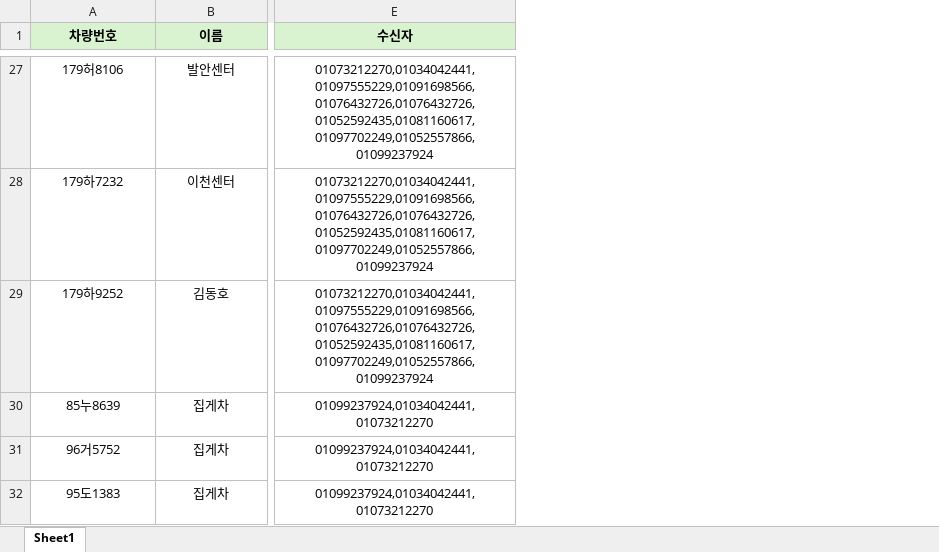
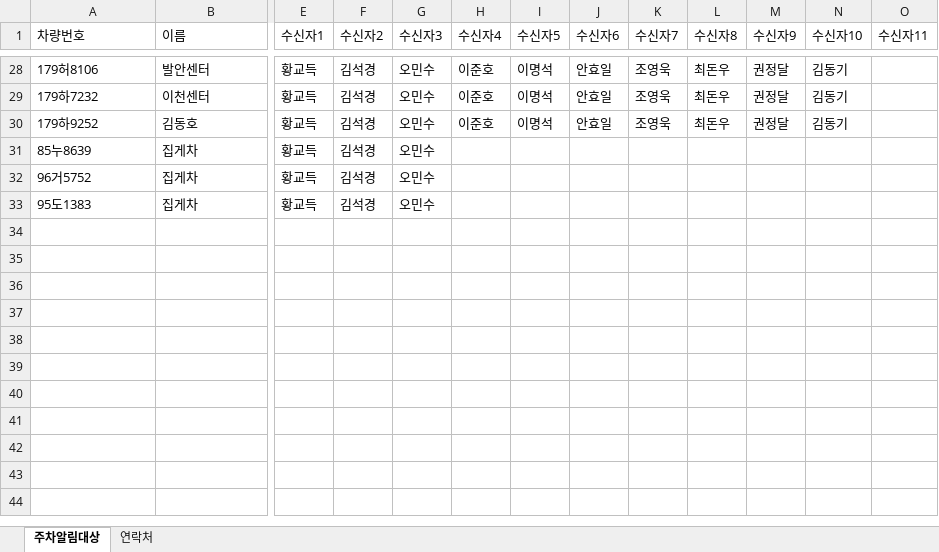
Before and after one commit to gd6522-prog/car-alert, an Excel workbook: 주차알림대상.xlsx, sheet 주차알림대상, drawn as a sheet; only a part is shown, gaps mark what is left out; values as stored, in another font and other column widths than the file's, no borders; removed rows and columns are numbered as before the commit, all else as after; the diff covers the shown part only; the diff names each change by its address in the sheet, - before the commit and + after, or states it on an @@ line.

```diff
--- a/주차알림대상.xlsx (sheet 주차알림대상)
+++ b/주차알림대상.xlsx (sheet 주차알림대상)
-sheet tab: Sheet1
+sheet tab: 주차알림대상
+sheet tab: 연락처
-column E (수신자), rows 27-32: 01073212270,01034042441,01097555229,01091698566,01076432726,01076432726,01052592435,01081160617,01097702249,01052557866,01099237924 | 01073212270,01034042441,01097555229,01091698566,01076432726,01076432726,01052592435,01081160617,01097702249,01052557866,01099237924 | 01073212270,01034042441,01097555229,01091698566,01076432726,01076432726,01052592435,01081160617,01097702249,01052557866,01099237924 | 01099237924,01034042441,01073212270 | 01099237924,01034042441,01073212270 | 01099237924,01034042441,01073212270
+column E (수신자1), rows 28-33: all 황교득
+column F (수신자2), rows 28-33: all 김석경
+column G (수신자3), rows 28-33: all 오민수
+column H (수신자4), rows 28-30: all 이준호
+column I (수신자5), rows 28-30: all 이명석
+column J (수신자6), rows 28-30: all 안효일
+column K (수신자7), rows 28-30: all 조영욱
+column L (수신자8), rows 28-30: all 최돈우
+column M (수신자9), rows 28-30: all 권정달
+column N (수신자10), rows 28-30: all 김동기
+column O (수신자11), empty
@@ A1:B1 alignment: center → left, fill: #D9F2D0 → none, bold: on → off @@
-A28:B30 alignment: center
+A28:B30 alignment: left
-A31:B33 alignment: center
+A31:B33 alignment: left
```
Also changed, not shown: 1 added row and cell formats elsewhere in this sheet, 1 other file.
